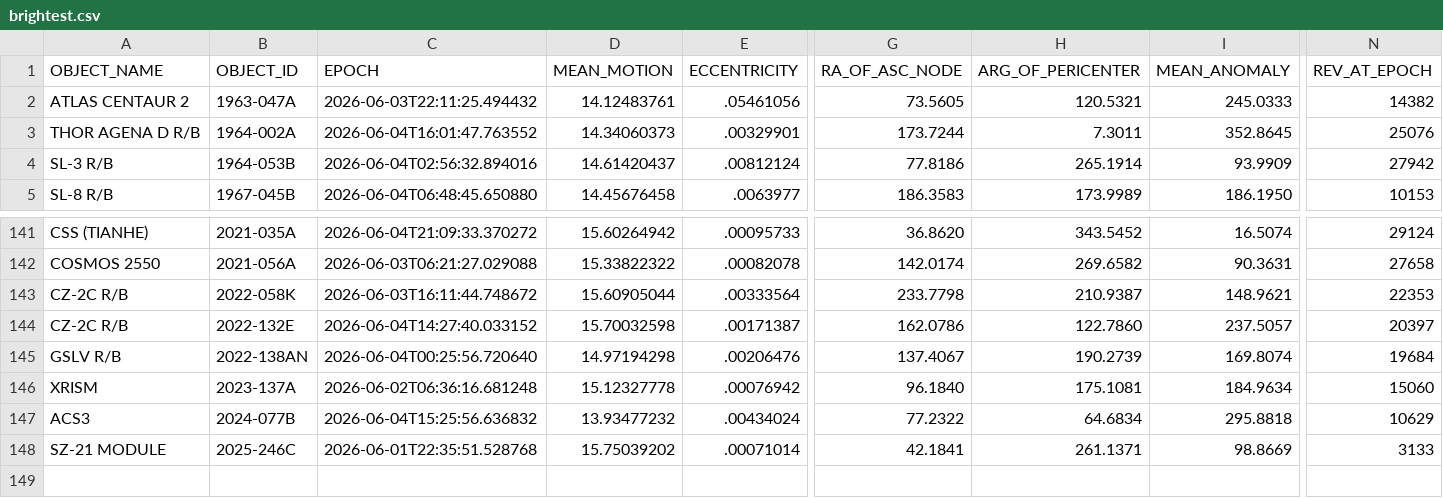
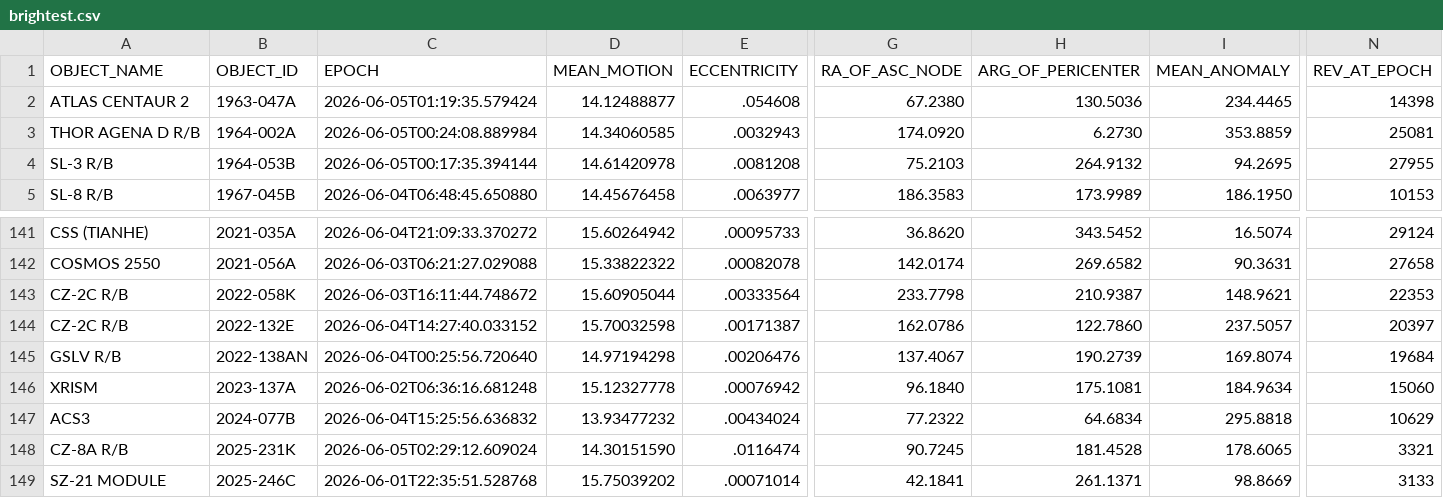
Before and after one commit to troilus/Look4Sat-TLEcn, a CSV file: tledata/brightest.csv, drawn as a sheet; only a part is shown, gaps mark what is left out; rows hold the shown columns only; the diff covers the shown part only; the diff names each change by its address in the sheet, - before the commit and + after, or states it on an @@ line.

```diff
--- a/tledata/brightest.csv
+++ b/tledata/brightest.csv
-C2 (EPOCH): 2026-06-03T22:11:25.494432
+C2 (EPOCH): 2026-06-05T01:19:35.579424
-D2 (MEAN_MOTION): 14.12483761
+D2 (MEAN_MOTION): 14.12488877
-E2 (ECCENTRICITY): .05461056
+E2 (ECCENTRICITY): .054608
-G2 (RA_OF_ASC_NODE): 73.5605
+G2 (RA_OF_ASC_NODE): 67.2380
-H2 (ARG_OF_PERICENTER): 120.5321
+H2 (ARG_OF_PERICENTER): 130.5036
-I2 (MEAN_ANOMALY): 245.0333
+I2 (MEAN_ANOMALY): 234.4465
-N2 (REV_AT_EPOCH): 14382
+N2 (REV_AT_EPOCH): 14398
-C3 (EPOCH): 2026-06-04T16:01:47.763552
+C3 (EPOCH): 2026-06-05T00:24:08.889984
-D3 (MEAN_MOTION): 14.34060373
+D3 (MEAN_MOTION): 14.34060585
-E3 (ECCENTRICITY): .00329901
+E3 (ECCENTRICITY): .0032943
-G3 (RA_OF_ASC_NODE): 173.7244
+G3 (RA_OF_ASC_NODE): 174.0920
-H3 (ARG_OF_PERICENTER): 7.3011
+H3 (ARG_OF_PERICENTER): 6.2730
-I3 (MEAN_ANOMALY): 352.8645
+I3 (MEAN_ANOMALY): 353.8859
-N3 (REV_AT_EPOCH): 25076
+N3 (REV_AT_EPOCH): 25081
-C4 (EPOCH): 2026-06-04T02:56:32.894016
+C4 (EPOCH): 2026-06-05T00:17:35.394144
-D4 (MEAN_MOTION): 14.61420437
+D4 (MEAN_MOTION): 14.61420978
-E4 (ECCENTRICITY): .00812124
+E4 (ECCENTRICITY): .0081208
-G4 (RA_OF_ASC_NODE): 77.8186
+G4 (RA_OF_ASC_NODE): 75.2103
-H4 (ARG_OF_PERICENTER): 265.1914
+H4 (ARG_OF_PERICENTER): 264.9132
-I4 (MEAN_ANOMALY): 93.9909
+I4 (MEAN_ANOMALY): 94.2695
-N4 (REV_AT_EPOCH): 27942
+N4 (REV_AT_EPOCH): 27955
+row 148: CZ-8A R/B | 2025-231K | 2026-06-05T02:29:12.609024 | 14.30151590 | .0116474 | 90.7245 | 181.4528 | 178.6065 | 3321
```
Also changed, not shown: 66 edited cells elsewhere in this file, tledata/last-30-days.csv, tledata/military.csv, 15 other files.
